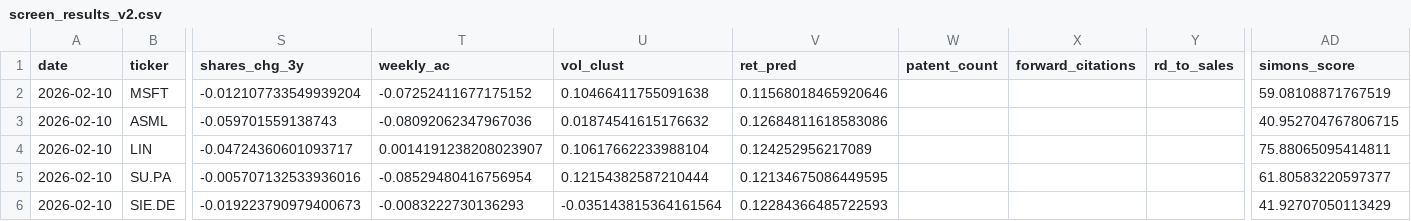
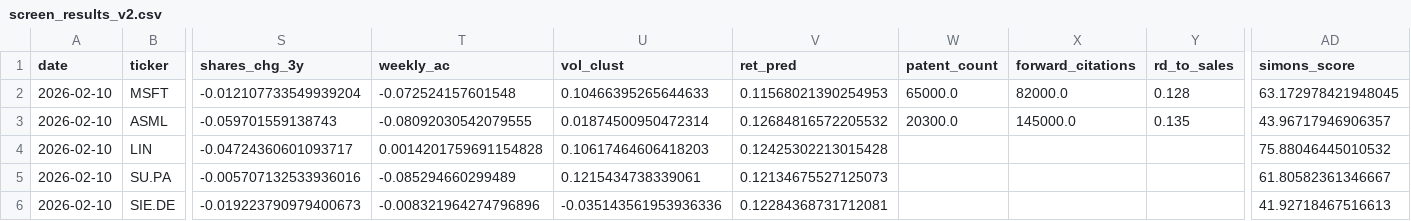
Before and after one commit to Hliaskon/my-investing-screener, a CSV file: outputs/screen_results_v2.csv, drawn as a sheet; only a part is shown, gaps mark what is left out; the diff covers the shown part only; the diff names each change by its address in the sheet, - before the commit and + after, or states it on an @@ line.

Commit message:
weekly v2 refresh: 2026-02-10

```diff
--- a/outputs/screen_results_v2.csv
+++ b/outputs/screen_results_v2.csv
-T2 (weekly_ac): -0.07252411677175152
+T2 (weekly_ac): -0.072524157601548
-U2 (vol_clust): 0.10466411755091638
+U2 (vol_clust): 0.10466395265644633
-V2 (ret_pred): 0.11568018465920646
+V2 (ret_pred): 0.11568021390254953
-W2 (patent_count): (empty)
+W2 (patent_count): 65000.0
-X2 (forward_citations): (empty)
+X2 (forward_citations): 82000.0
-Y2 (rd_to_sales): (empty)
+Y2 (rd_to_sales): 0.128
-AD2 (simons_score): 59.08108871767519
+AD2 (simons_score): 63.172978421948045
-T3 (weekly_ac): -0.08092062347967036
+T3 (weekly_ac): -0.08092030542079555
-U3 (vol_clust): 0.01874541615176632
+U3 (vol_clust): 0.01874500950472314
-V3 (ret_pred): 0.12684811618583086
+V3 (ret_pred): 0.12684816572205532
-W3 (patent_count): (empty)
+W3 (patent_count): 20300.0
-X3 (forward_citations): (empty)
+X3 (forward_citations): 145000.0
-Y3 (rd_to_sales): (empty)
+Y3 (rd_to_sales): 0.135
-AD3 (simons_score): 40.952704767806715
+AD3 (simons_score): 43.96717946906357
-T4 (weekly_ac): 0.0014191238208023907
+T4 (weekly_ac): 0.0014201759691154828
-U4 (vol_clust): 0.10617662233988104
+U4 (vol_clust): 0.10617464606418203
-V4 (ret_pred): 0.124252956217089
+V4 (ret_pred): 0.12425302213015428
-AD4 (simons_score): 75.88065095414811
+AD4 (simons_score): 75.88046445010532
-T5 (weekly_ac): -0.08529480416756954
+T5 (weekly_ac): -0.085294660299489
-U5 (vol_clust): 0.12154382587210444
+U5 (vol_clust): 0.1215434738339061
-V5 (ret_pred): 0.12134675086449595
+V5 (ret_pred): 0.12134675527125073
-AD5 (simons_score): 61.80583220597377
+AD5 (simons_score): 61.80582361346667
-T6 (weekly_ac): -0.0083222730136293
+T6 (weekly_ac): -0.008321964274796896
-U6 (vol_clust): -0.035143815364161564
+U6 (vol_clust): -0.035143561953936336
-V6 (ret_pred): 0.12284366485722593
+V6 (ret_pred): 0.12284368731712081
-AD6 (simons_score): 41.92707050113429
+AD6 (simons_score): 41.92718467516613
```
Also changed, not shown: 64 edited cells elsewhere in this file, 1 other file.
